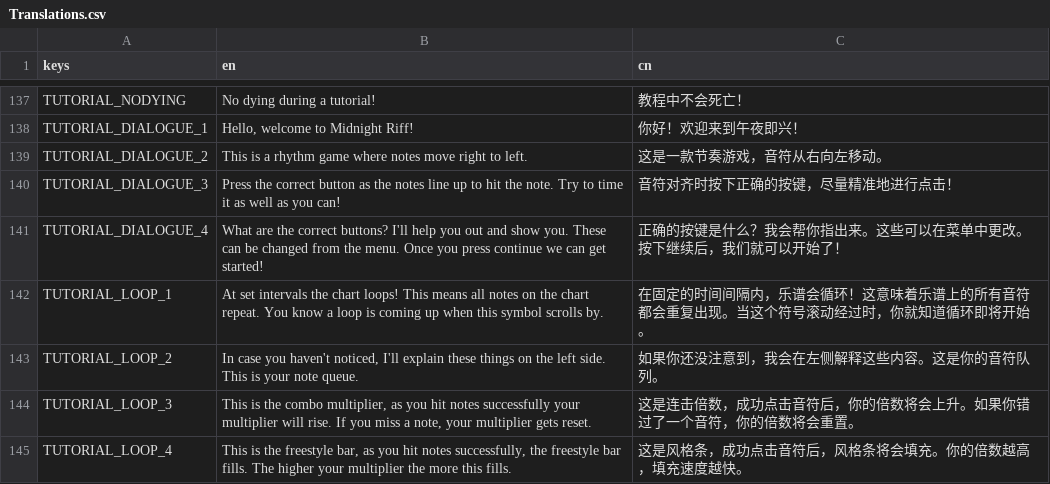
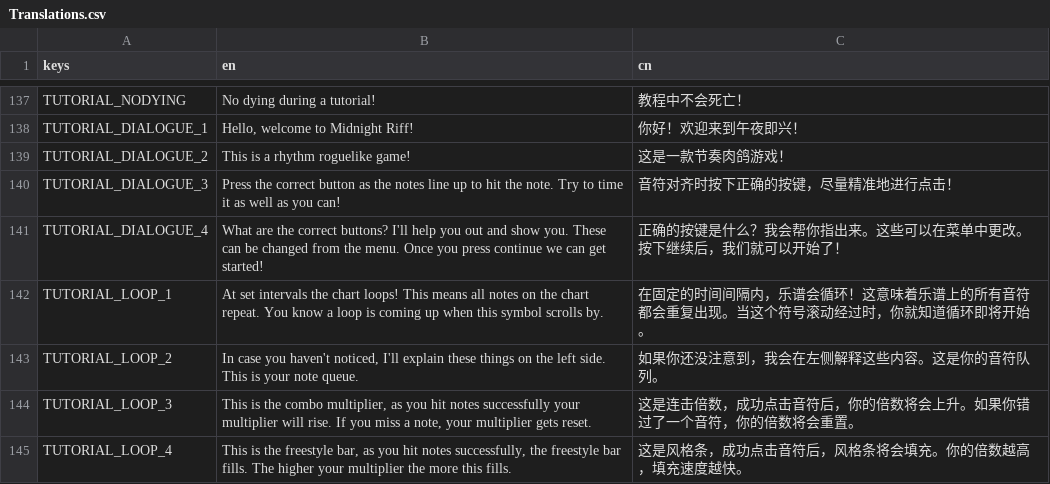
Before and after one commit to Project-Funk-Engine/ProjectFunkEngine, a CSV file: Globals/Translations/Translations.csv, drawn as a sheet; only a part is shown, gaps mark what is left out.

```diff
--- a/Globals/Translations/Translations.csv
+++ b/Globals/Translations/Translations.csv
@@ -138,3 +138,3 @@ TUTORIAL_NODYING,No dying during a tutorial!,教程中不会死亡！
 TUTORIAL_DIALOGUE_1,"Hello, welcome to Midnight Riff!",你好！欢迎来到午夜即兴！
-TUTORIAL_DIALOGUE_2,This is a rhythm game where notes move right to left.,这是一款节奏游戏，音符从右向左移动。
+TUTORIAL_DIALOGUE_2,This is a rhythm roguelike game!,这是一款节奏肉鸽游戏！
 TUTORIAL_DIALOGUE_3,"Press the correct button as the notes line up to hit the note. Try to time it as well as you can!",音符对齐时按下正确的按键，尽量精准地进行点击！
```
Also changed, not shown: 7 other files.
